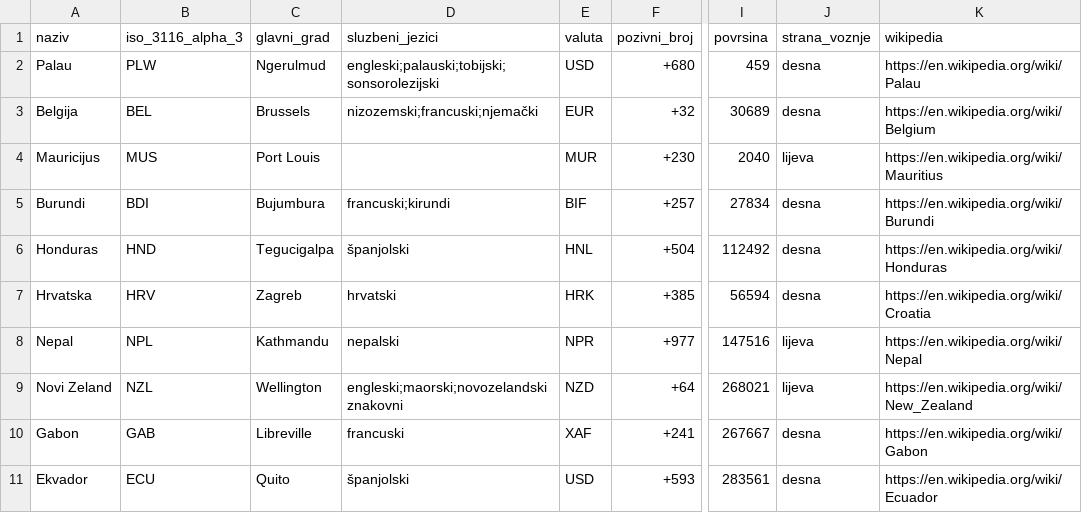
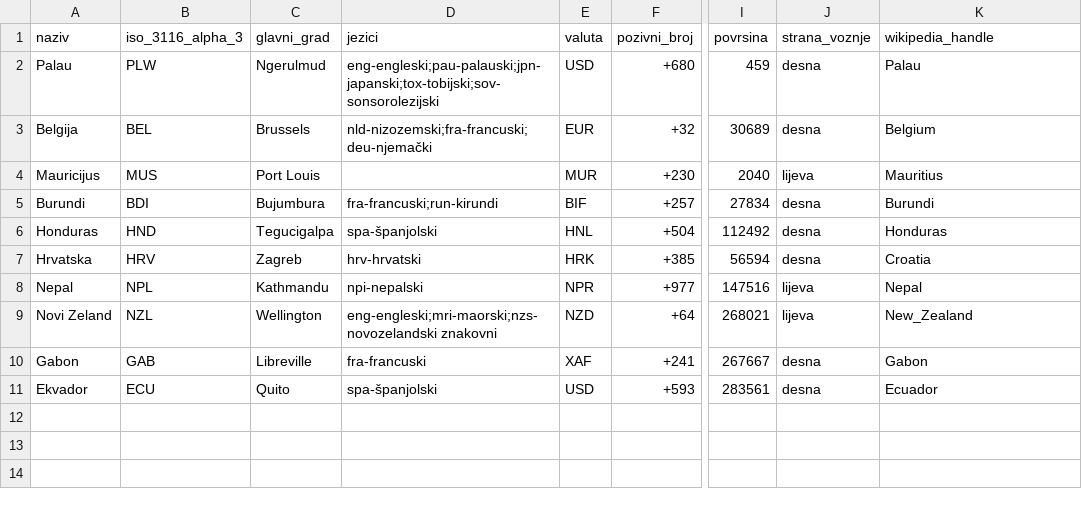
Before and after one commit to janamarti/OR-lab1, a CSV file: drzave.csv, drawn as a sheet; only a part is shown, gaps mark what is left out; the diff names each change by its address in the sheet, - before the commit and + after, or states it on an @@ line.

Commit message:
prosireni podaci i manje izmjene
wikipedia je sada wikipedia_handle,
jezici sada imaju 2 atributa: oznaku i naziv.

struktura sada izgleda:
atr1,atr2,...,atrN -> za glavne atribute
jezik1;jezik2;...;jezikN -> za svaki službeni jezik, tj.
oznaka1-naziv1;oznaka2-naziv2;...;oznakaN-nazivN

```diff
--- a/drzave.csv
+++ b/drzave.csv
-D1: sluzbeni_jezici
+D1: jezici
-K1: wikipedia
+K1: wikipedia_handle
-D2 (jezici): engleski;palauski;tobijski;sonsorolezijski
+D2 (jezici): eng-engleski;pau-palauski;jpn-japanski;tox-tobijski;sov-sonsorolezijski
-K2 (wikipedia_handle): https://en.wikipedia.org/wiki/Palau
+K2 (wikipedia_handle): Palau
-D3 (jezici): nizozemski;francuski;njemački
+D3 (jezici): nld-nizozemski;fra-francuski;deu-njemački
-K3 (wikipedia_handle): https://en.wikipedia.org/wiki/Belgium
+K3 (wikipedia_handle): Belgium
-K4 (wikipedia_handle): https://en.wikipedia.org/wiki/Mauritius
+K4 (wikipedia_handle): Mauritius
-D5 (jezici): francuski;kirundi
+D5 (jezici): fra-francuski;run-kirundi
-K5 (wikipedia_handle): https://en.wikipedia.org/wiki/Burundi
+K5 (wikipedia_handle): Burundi
-D6 (jezici): španjolski
+D6 (jezici): spa-španjolski
-K6 (wikipedia_handle): https://en.wikipedia.org/wiki/Honduras
+K6 (wikipedia_handle): Honduras
-D7 (jezici): hrvatski
+D7 (jezici): hrv-hrvatski
-K7 (wikipedia_handle): https://en.wikipedia.org/wiki/Croatia
+K7 (wikipedia_handle): Croatia
-D8 (jezici): nepalski
+D8 (jezici): npi-nepalski
-K8 (wikipedia_handle): https://en.wikipedia.org/wiki/Nepal
+K8 (wikipedia_handle): Nepal
-D9 (jezici): engleski;maorski;novozelandski znakovni
+D9 (jezici): eng-engleski;mri-maorski;nzs-novozelandski znakovni
-K9 (wikipedia_handle): https://en.wikipedia.org/wiki/New_Zealand
+K9 (wikipedia_handle): New_Zealand
-D10 (jezici): francuski
+D10 (jezici): fra-francuski
-K10 (wikipedia_handle): https://en.wikipedia.org/wiki/Gabon
+K10 (wikipedia_handle): Gabon
-D11 (jezici): španjolski
+D11 (jezici): spa-španjolski
-K11 (wikipedia_handle): https://en.wikipedia.org/wiki/Ecuador
+K11 (wikipedia_handle): Ecuador
```
